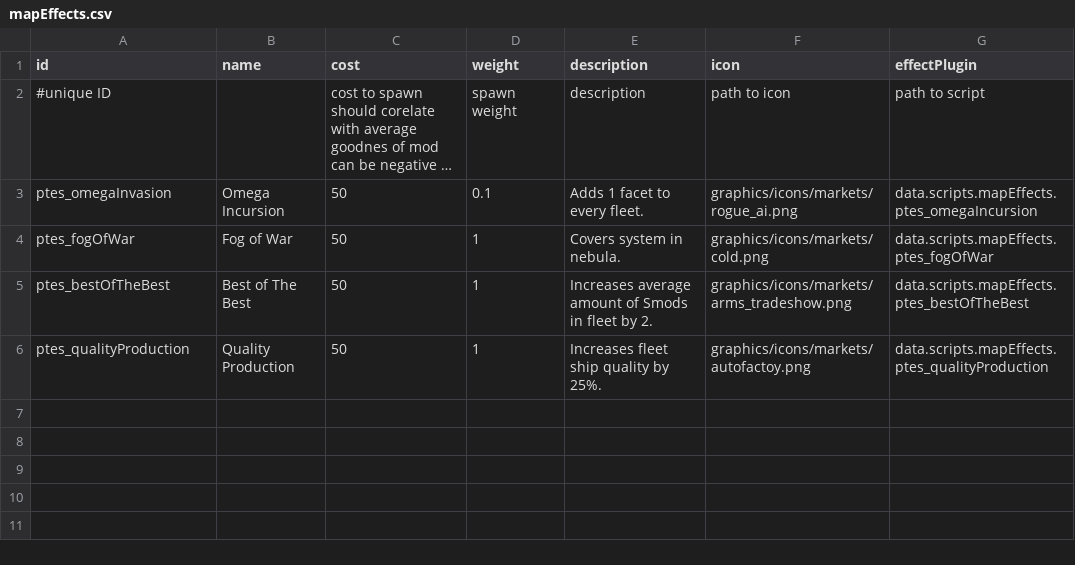
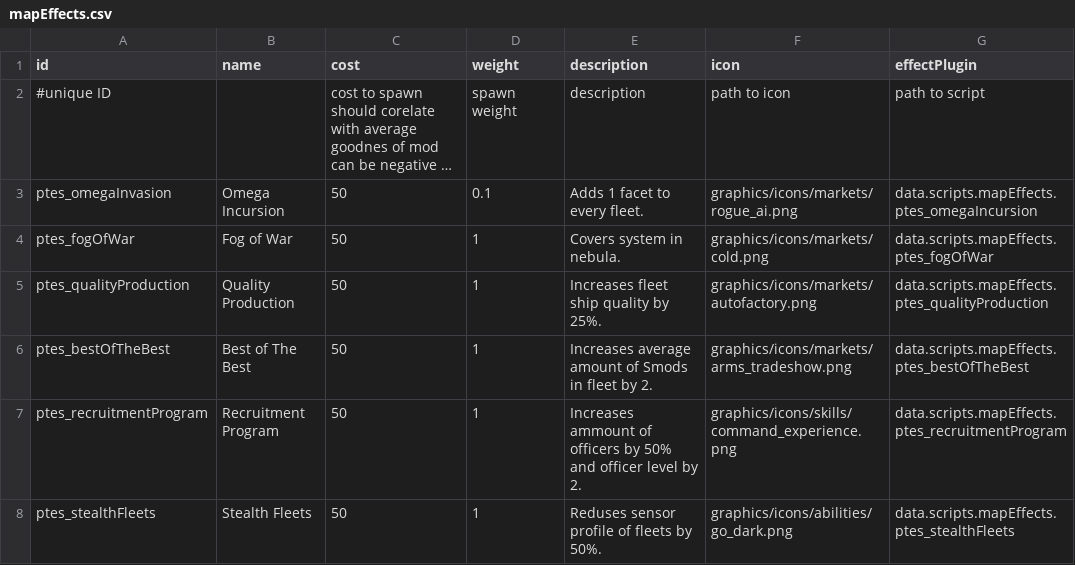
Before and after one commit to PureTilt/ExiledSpace, a CSV file: data/config/ExiledSpace/mapEffects.csv, drawn as a sheet; long unchanged cells end in ….

Commit message:
more effects DP red fix version checker support

```diff
--- a/data/config/ExiledSpace/mapEffects.csv
+++ b/data/config/ExiledSpace/mapEffects.csv
@@ -4,3 +4,5 @@ ptes_omegaInvasion,Omega Incursion,50,0.1,Adds 1 facet to every fleet.,graphics/
 ptes_fogOfWar,Fog of War,50,1,Covers system in nebula.,graphics/icons/markets/cold.png,data.scripts.mapEffects.ptes_fogOfWar
+ptes_qualityProduction,Quality Production,50,1,Increases fleet ship quality by 25%.,graphics/icons/markets/autofactory.png,data.scripts.mapEffects.ptes_qualityProduction
 ptes_bestOfTheBest,Best of The Best,50,1,Increases average amount of Smods in fleet by 2.,graphics/icons/markets/arms_tradeshow.png,data.scripts.mapEffects.ptes_bestOfTheBest
-ptes_qualityProduction,Quality Production,50,1,Increases fleet ship quality by 25%.,graphics/icons/markets/autofactoy.png,data.scripts.mapEffects.ptes_qualityProduction
+ptes_recruitmentProgram,Recruitment Program,50,1,Increases ammount of officers by 50% and officer level by 2.,graphics/icons/skills/command_experience.png,data.scripts.mapEffects.ptes_recruitmentProgram
+ptes_stealthFleets,Stealth Fleets,50,1,Reduses sensor profile of fleets by 50%.,graphics/icons/abilities/go_dark.png,data.scripts.mapEffects.ptes_stealthFleets
```
Also changed, not shown: 10 other files.
